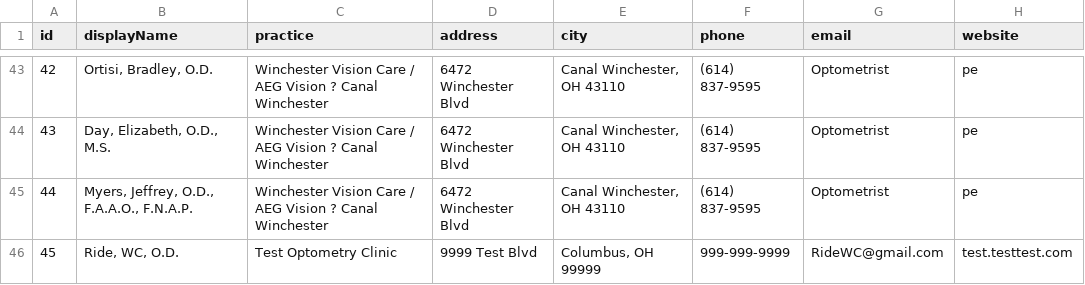
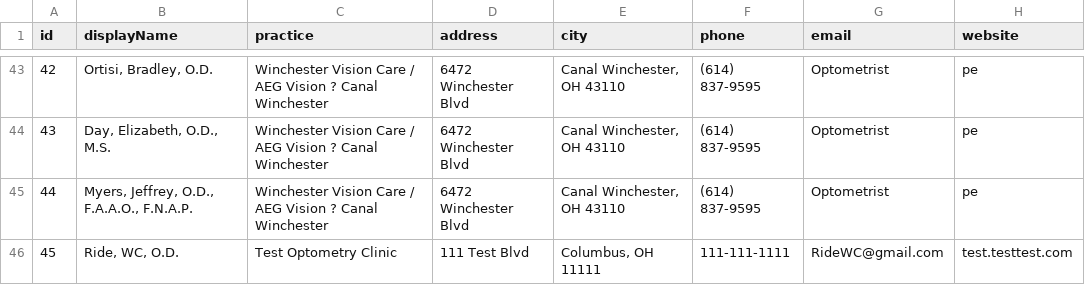
Before and after one commit to LuchoClaudeTools/nwes-providers, a CSV file: providers.csv, drawn as a sheet; only a part is shown, gaps mark what is left out; the diff names each change by its address in the sheet, - before the commit and + after, or states it on an @@ line.

Commit message:
Optometrist self-update: Ride, WC, O.D.

```diff
--- a/providers.csv
+++ b/providers.csv
-D46 (address): 9999 Test Blvd
+D46 (address): 111 Test Blvd
-E46 (city): Columbus, OH 99999
+E46 (city): Columbus, OH 11111
-F46 (phone): 999-999-9999
+F46 (phone): 111-111-1111
```
